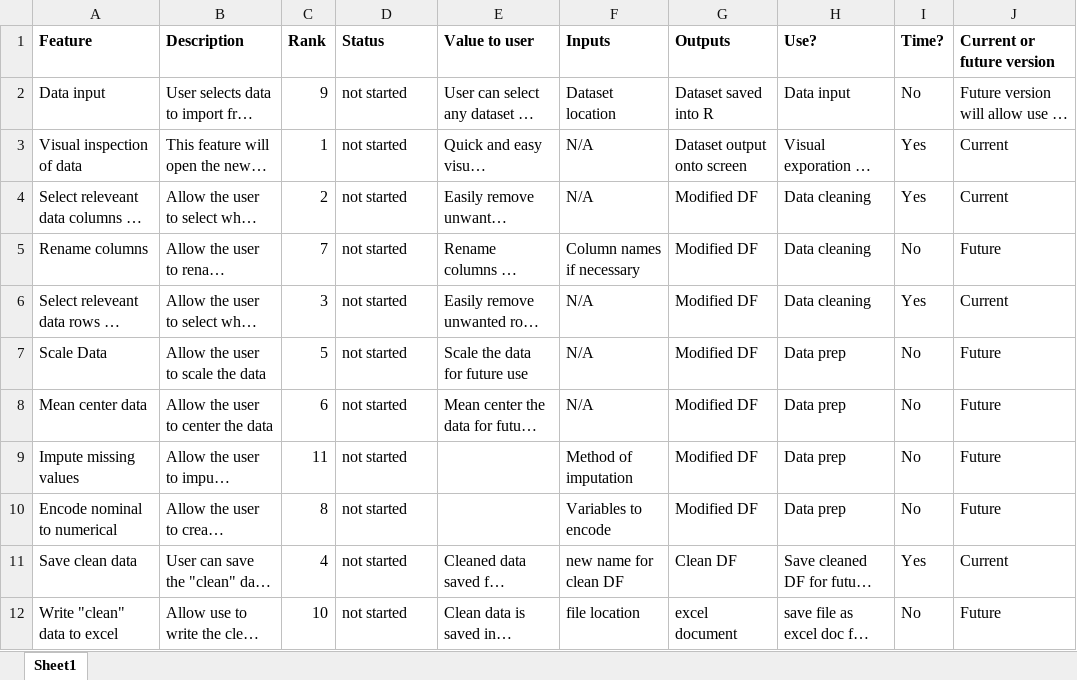
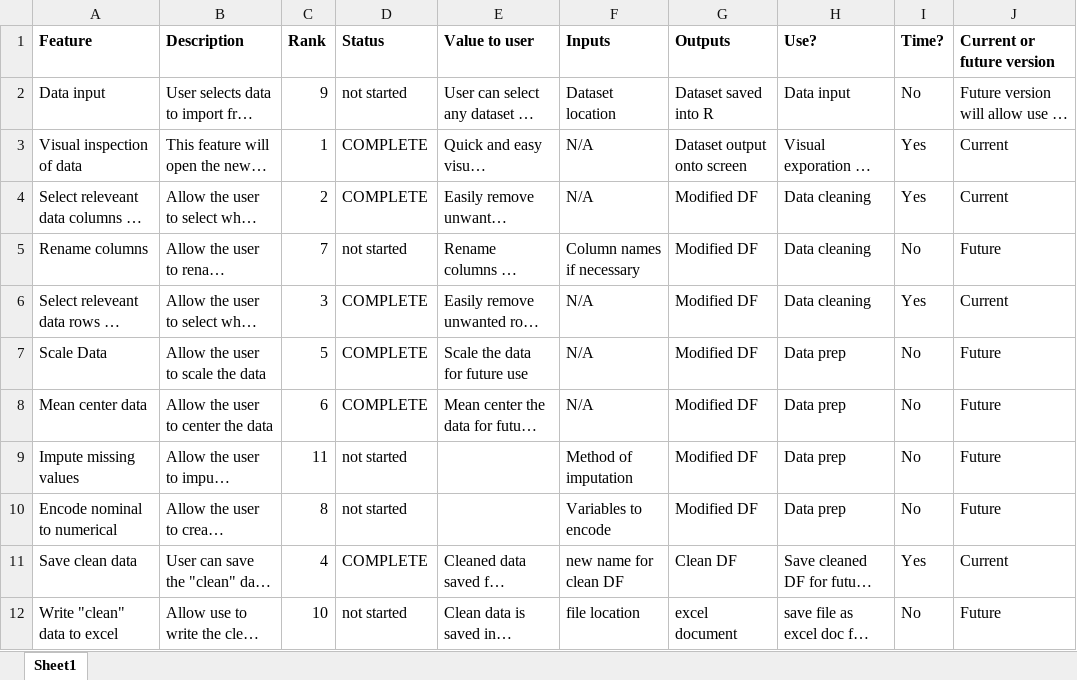
Before and after one commit to nuhorchak/RClean, an Excel workbook: inst/features.xlsx, sheet Sheet1, drawn as a sheet; long unchanged cells end in …; values as stored, in another font and other column widths than the file's, no borders; the diff names each change by its address in the sheet, - before the commit and + after, or states it on an @@ line.

```diff
--- a/inst/features.xlsx (sheet Sheet1)
+++ b/inst/features.xlsx (sheet Sheet1)
-D3:D4 (Status): not started
+D3:D4 (Status): COMPLETE
-D6:D8 (Status): not started
+D6:D8 (Status): COMPLETE
-D11 (Status): not started
+D11 (Status): COMPLETE
```
Also changed, not shown: 16 other files.
